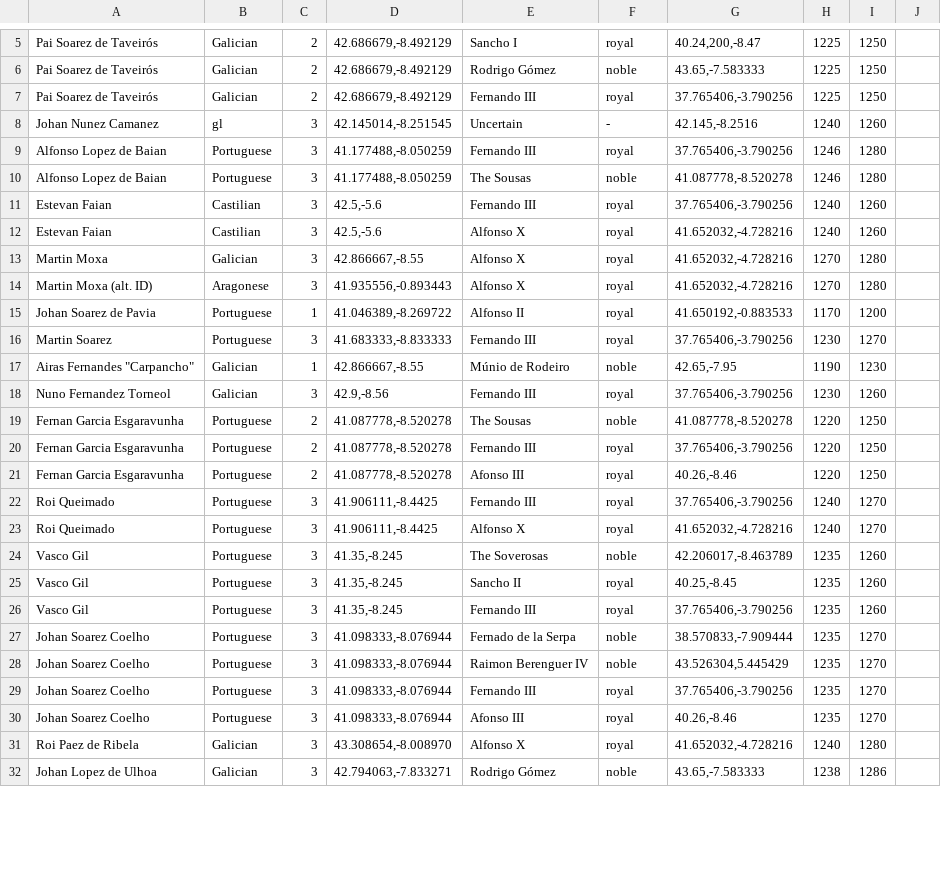
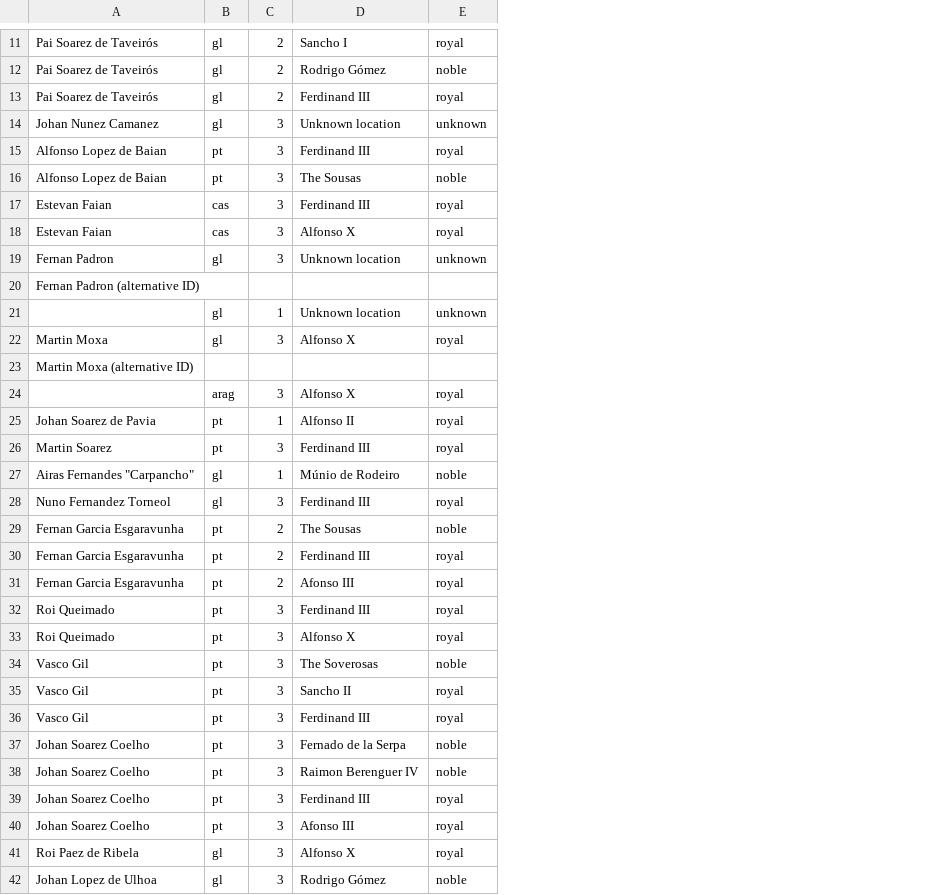
Before and after one commit to spb40/Iberian-Poets, a CSV file: maps_and_xml/Palladio/palladio_2nd-draft.csv, drawn as a sheet; only a part is shown, gaps mark what is left out; removed rows and columns are numbered as before the commit, all else as after; the diff covers the shown part only; the diff names each change by its address in the sheet, - before the commit and + after, or states it on an @@ line.

```diff
--- a/maps_and_xml/Palladio/palladio_2nd-draft.csv
+++ b/maps_and_xml/Palladio/palladio_2nd-draft.csv
-column B, rows 5-32: Galician | Galician | Galician | gl | Portuguese | Portuguese | Castilian | Castilian | Galician | Aragonese | Portuguese | Portuguese | Galician | Galician | Portuguese | Portuguese | Portuguese | Portuguese | Portuguese | Portuguese | Portuguese | Portuguese | Portuguese | Portuguese | Portuguese | Portuguese | Galician | Galician
+column B, rows 11-18: gl | gl | gl | gl | pt | pt | cas | cas; row 22: gl; rows 24-42: arag | pt | pt | gl | gl | pt | pt | pt | pt | pt | pt | pt | pt | pt | pt | pt | pt | gl | gl
-column D, rows 5-32: 42.686679,-8.492129 | 42.686679,-8.492129 | 42.686679,-8.492129 | 42.145014,-8.251545 | 41.177488,-8.050259 | 41.177488,-8.050259 | 42.5,-5.6 | 42.5,-5.6 | 42.866667,-8.55 | 41.935556,-0.893443 | 41.046389,-8.269722 | 41.683333,-8.833333 | 42.866667,-8.55 | 42.9,-8.56 | 41.087778,-8.520278 | 41.087778,-8.520278 | 41.087778,-8.520278 | 41.906111,-8.4425 | 41.906111,-8.4425 | 41.35,-8.245 | 41.35,-8.245 | 41.35,-8.245 | 41.098333,-8.076944 | 41.098333,-8.076944 | 41.098333,-8.076944 | 41.098333,-8.076944 | 43.308654,-8.008970 | 42.794063,-7.833271
-column G, rows 5-32: 40.24,200,-8.47 | 43.65,-7.583333 | 37.765406,-3.790256 | 42.145,-8.2516 | 37.765406,-3.790256 | 41.087778,-8.520278 | 37.765406,-3.790256 | 41.652032,-4.728216 | 41.652032,-4.728216 | 41.652032,-4.728216 | 41.650192,-0.883533 | 37.765406,-3.790256 | 42.65,-7.95 | 37.765406,-3.790256 | 41.087778,-8.520278 | 37.765406,-3.790256 | 40.26,-8.46 | 37.765406,-3.790256 | 41.652032,-4.728216 | 42.206017,-8.463789 | 40.25,-8.45 | 37.765406,-3.790256 | 38.570833,-7.909444 | 43.526304,5.445429 | 37.765406,-3.790256 | 40.26,-8.46 | 41.652032,-4.728216 | 43.65,-7.583333
-column H, rows 5-32: 1225 | 1225 | 1225 | 1240 | 1246 | 1246 | 1240 | 1240 | 1270 | 1270 | 1170 | 1230 | 1190 | 1230 | 1220 | 1220 | 1220 | 1240 | 1240 | 1235 | 1235 | 1235 | 1235 | 1235 | 1235 | 1235 | 1240 | 1238
-column I, rows 5-32: 1250 | 1250 | 1250 | 1260 | 1280 | 1280 | 1260 | 1260 | 1280 | 1280 | 1200 | 1270 | 1230 | 1260 | 1250 | 1250 | 1250 | 1270 | 1270 | 1260 | 1260 | 1260 | 1270 | 1270 | 1270 | 1270 | 1280 | 1286
-column J, empty
-D13: Fernando III
+D13: Ferdinand III
-D14: Uncertain
+D14: Unknown location
-E14: -
+E14: unknown
-D15: Fernando III
+D15: Ferdinand III
-D17: Fernando III
+D17: Ferdinand III
+row 19: Fernan Padron | gl | 3 | Unknown location | unknown
+row 20: Fernan Padron (alternative ID)
+row 21:  | gl | 1 | Unknown location | unknown
+row 23: Martin Moxa (alternative ID)
-A24: Martin Moxa (alt. ID)
+A24: (empty)
-D26: Fernando III
+D26: Ferdinand III
-D28: Fernando III
+D28: Ferdinand III
-D30: Fernando III
+D30: Ferdinand III
-D32: Fernando III
+D32: Ferdinand III
-D36: Fernando III
+D36: Ferdinand III
-D39: Fernando III
+D39: Ferdinand III
```
Also changed, not shown: 9 added rows and 23 edited cells elsewhere in this file, maps_and_xml/Palladio/palladio-spreadsheet.tsv, 20 other files.
